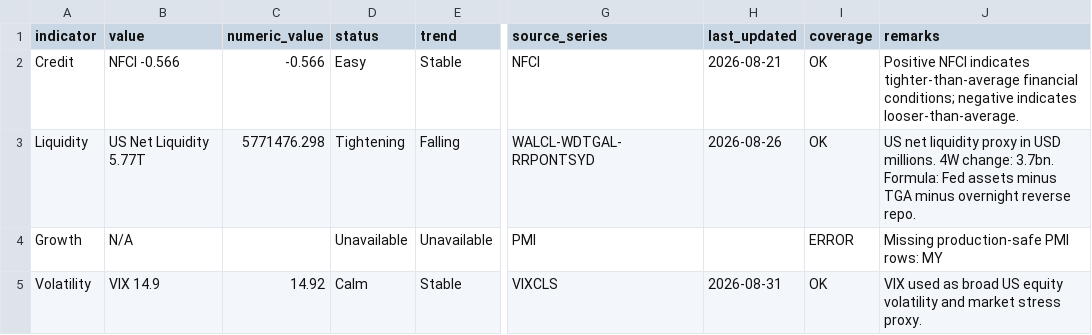
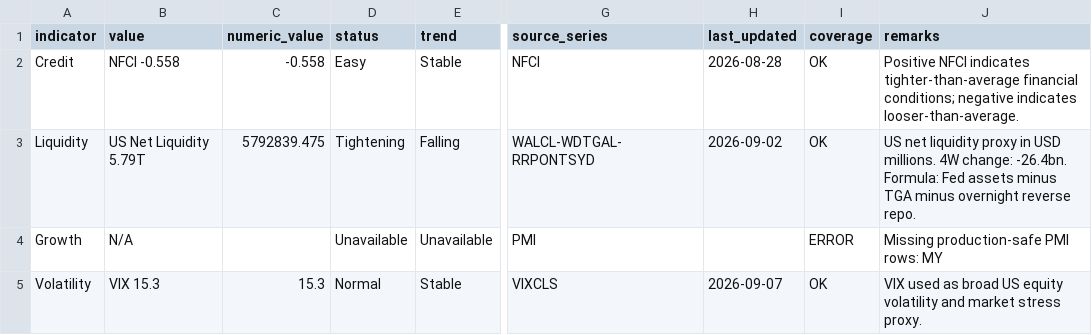
Before and after one commit to phankf-star/sg-tactical-wealth-allocator, a CSV file: macro_pack_latest/global_macro_regime_latest.csv, drawn as a sheet; only a part is shown, gaps mark what is left out; the diff names each change by its address in the sheet, - before the commit and + after, or states it on an @@ line.

```diff
--- a/macro_pack_latest/global_macro_regime_latest.csv
+++ b/macro_pack_latest/global_macro_regime_latest.csv
-B2 (value): NFCI -0.566
+B2 (value): NFCI -0.558
-C2 (numeric_value): -0.566
+C2 (numeric_value): -0.558
-H2 (last_updated): 2026-08-21
+H2 (last_updated): 2026-08-28
-B3 (value): US Net Liquidity 5.77T
+B3 (value): US Net Liquidity 5.79T
-C3 (numeric_value): 5771476.298
+C3 (numeric_value): 5792839.475
-H3 (last_updated): 2026-08-26
+H3 (last_updated): 2026-09-02
-J3 (remarks): …4W change: 3.7bn. Formula: Fed…
+J3 (remarks): …4W change: -26.4bn. Formula: Fed…
-B5 (value): VIX 14.9
+B5 (value): VIX 15.3
-C5 (numeric_value): 14.92
+C5 (numeric_value): 15.3
-D5 (status): Calm
+D5 (status): Normal
-H5 (last_updated): 2026-08-31
+H5 (last_updated): 2026-09-07
```
Also changed, not shown: macro_pack_latest/global_macro_regime_diagnostics.csv.
